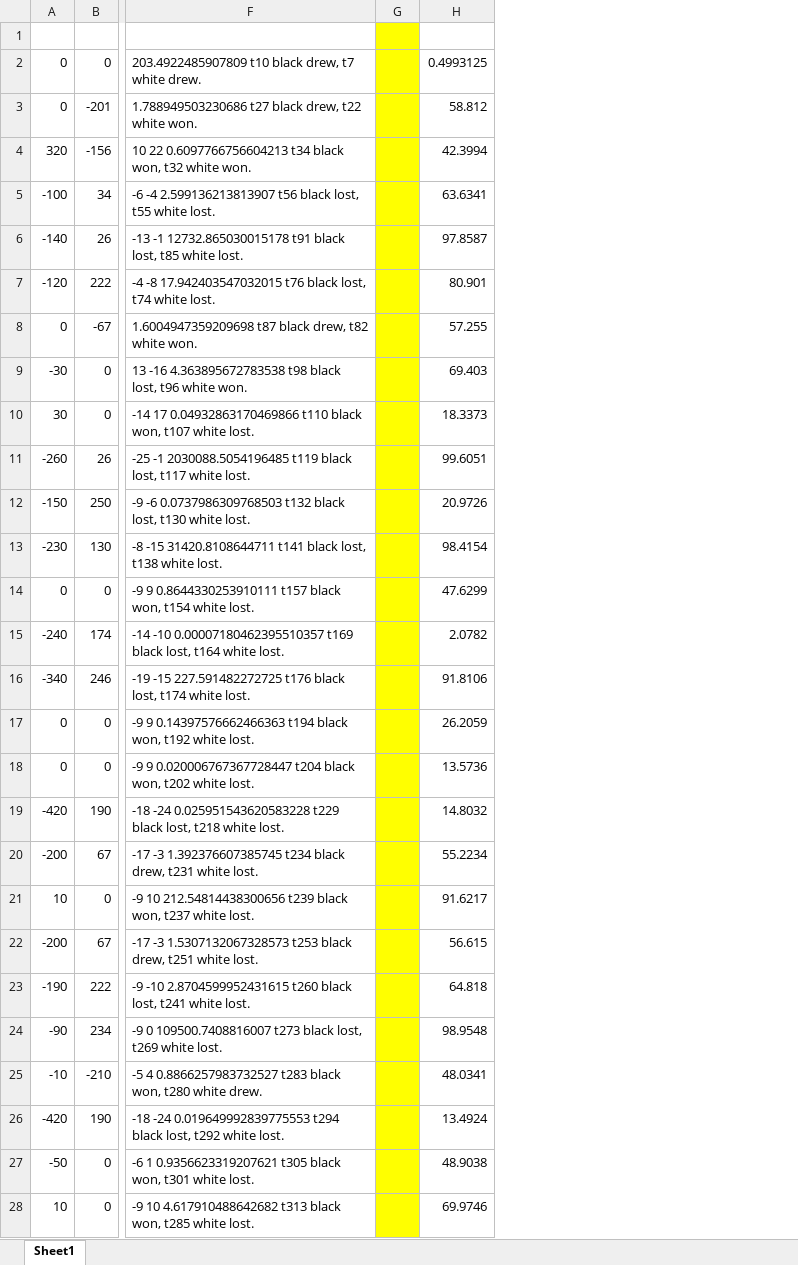
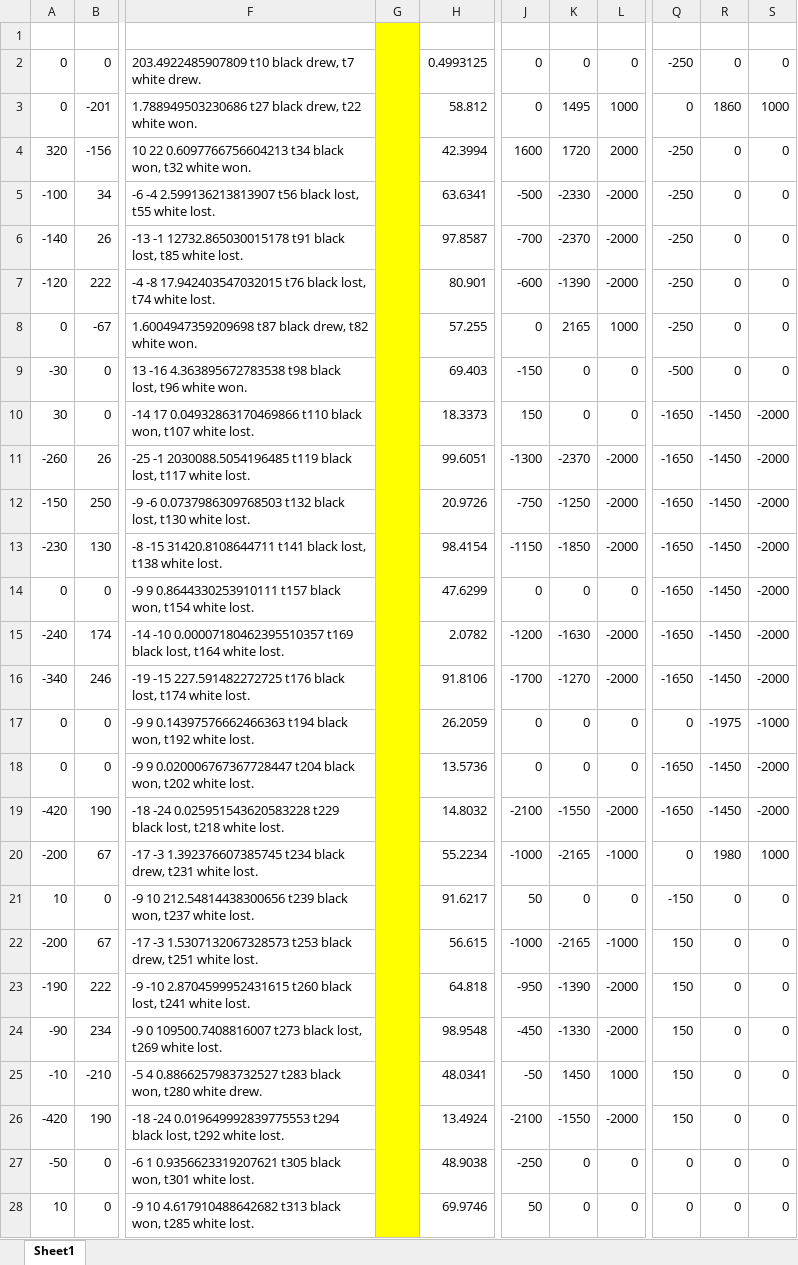
Before and after one commit to mikilukasik/chessMongo, an Excel workbook: public/stats.xlsx, sheet Sheet1, drawn as a sheet; only a part is shown, gaps mark what is left out; values as stored, in another font and other column widths than the file's, no borders; charts and pictures not drawn; the diff covers the shown part only; the diff names each change by its address in the sheet, - before the commit and + after, or states it on an @@ line.

```diff
--- a/public/stats.xlsx (sheet Sheet1)
+++ b/public/stats.xlsx (sheet Sheet1)
+column J, rows 2-28: 0 | 0 | 1600 | -500 | -700 | -600 | 0 | -150 | 150 | -1300 | -750 | -1150 | 0 | -1200 | -1700 | 0 | 0 | -2100 | -1000 | 50 | -1000 | -950 | -450 | -50 | -2100 | -250 | 50
+column K, rows 2-28: 0 | 1495 | 1720 | -2330 | -2370 | -1390 | 2165 | 0 | 0 | -2370 | -1250 | -1850 | 0 | -1630 | -1270 | 0 | 0 | -1550 | -2165 | 0 | -2165 | -1390 | -1330 | 1450 | -1550 | 0 | 0
+column L, rows 2-28: 0 | 1000 | 2000 | -2000 | -2000 | -2000 | 1000 | 0 | 0 | -2000 | -2000 | -2000 | 0 | -2000 | -2000 | 0 | 0 | -2000 | -1000 | 0 | -1000 | -2000 | -2000 | 1000 | -2000 | 0 | 0
+column Q, rows 2-28: -250 | 0 | -250 | -250 | -250 | -250 | -250 | -500 | -1650 | -1650 | -1650 | -1650 | -1650 | -1650 | -1650 | 0 | -1650 | -1650 | 0 | -150 | 150 | 150 | 150 | 150 | 150 | 0 | 0
+column R, rows 2-28: 0 | 1860 | 0 | 0 | 0 | 0 | 0 | 0 | -1450 | -1450 | -1450 | -1450 | -1450 | -1450 | -1450 | -1975 | -1450 | -1450 | 1980 | 0 | 0 | 0 | 0 | 0 | 0 | 0 | 0
+column S, rows 2-28: 0 | 1000 | 0 | 0 | 0 | 0 | 0 | 0 | -2000 | -2000 | -2000 | -2000 | -2000 | -2000 | -2000 | -1000 | -2000 | -2000 | 1000 | 0 | 0 | 0 | 0 | 0 | 0 | 0 | 0
+G1:G501 merged
```
Also changed, not shown: 13 moved rows elsewhere in this sheet, formulas that keep their value, charts or pictures.
